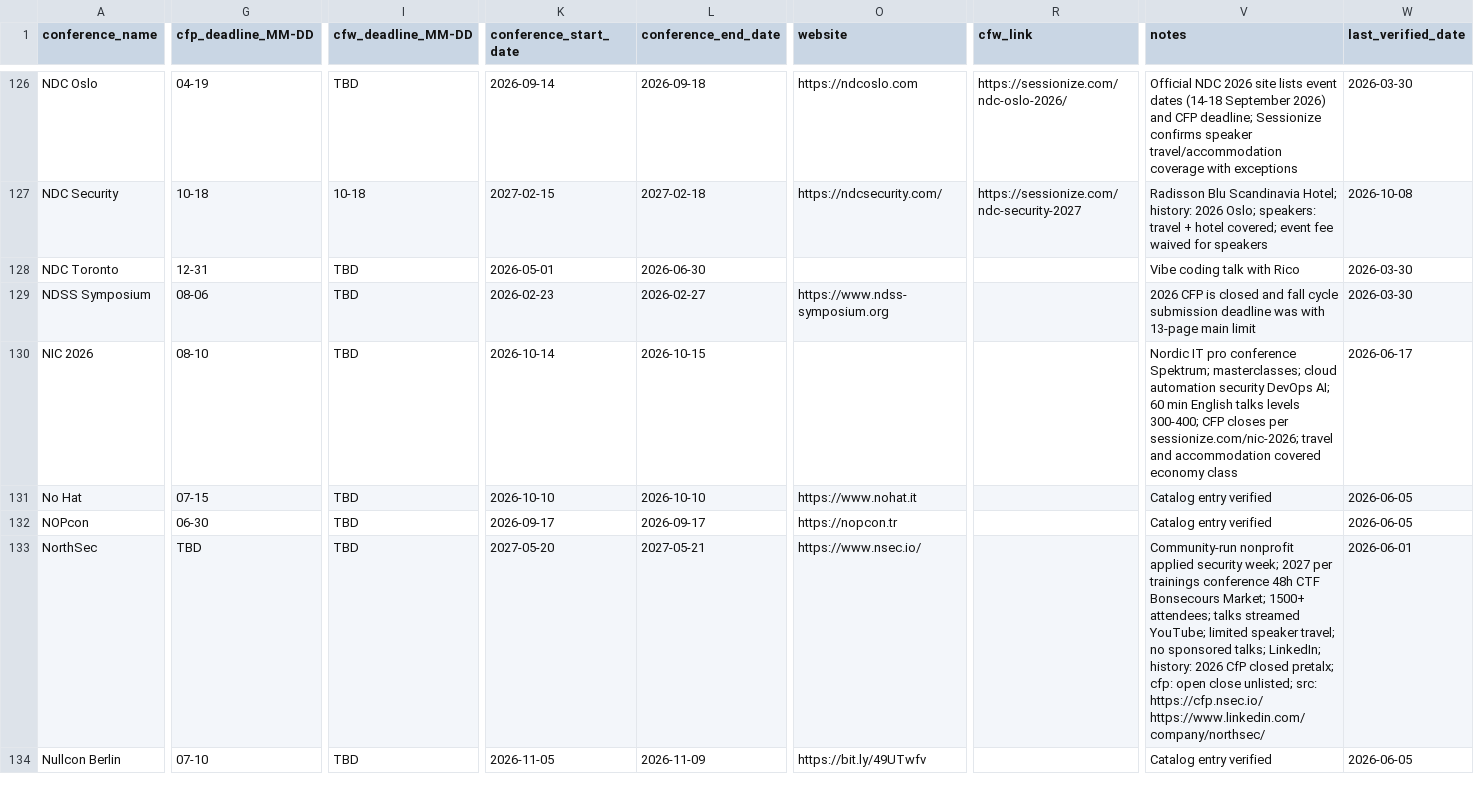
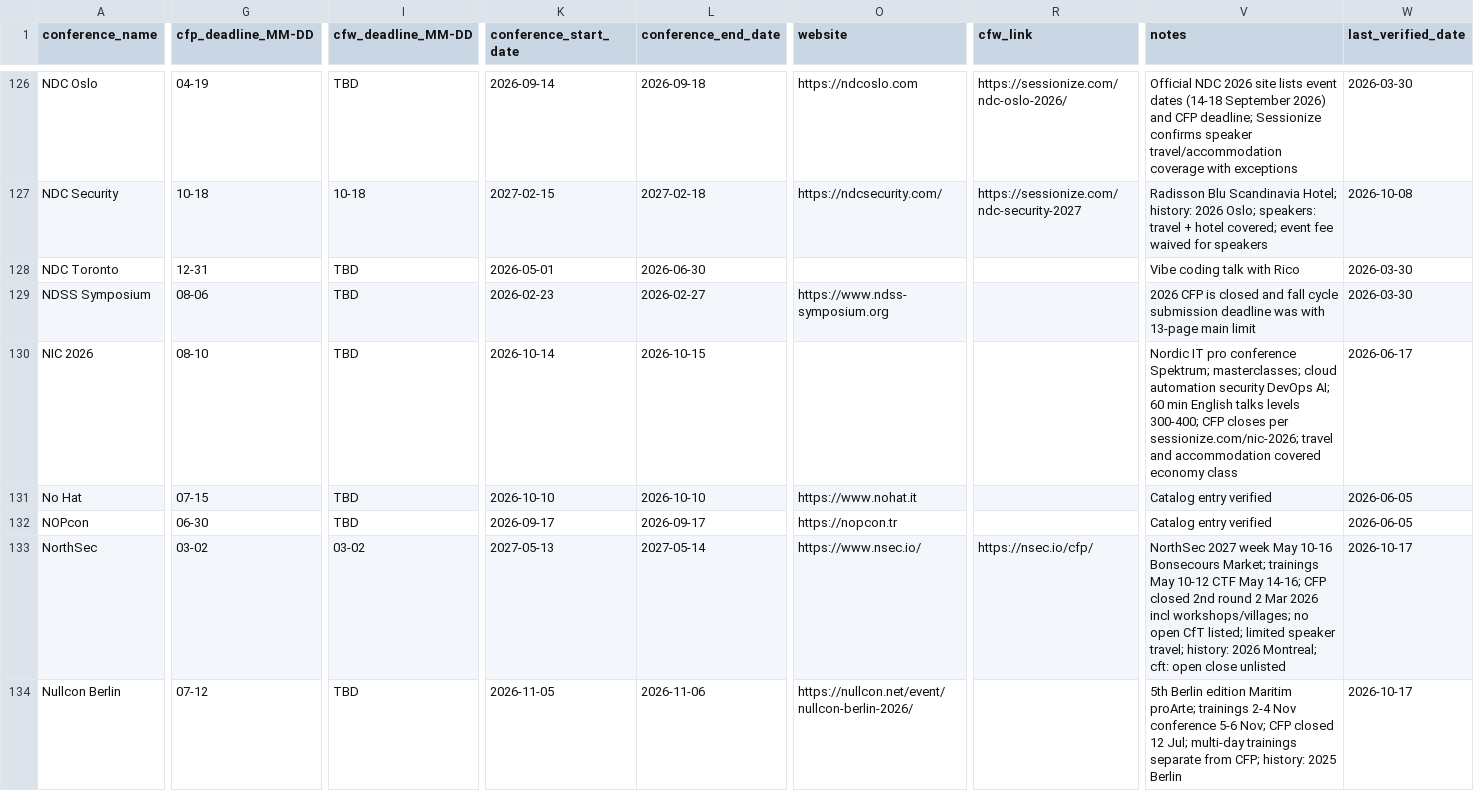
Before and after one commit to JavanXD/conference-tracker, a CSV file: public/data/conferences.csv, drawn as a sheet; only a part is shown, gaps mark what is left out; the diff covers the shown part only; the diff names each change by its address in the sheet, - before the commit and + after, or states it on an @@ line.

```diff
--- a/public/data/conferences.csv
+++ b/public/data/conferences.csv
-G133 (cfp_deadline_MM-DD): TBD
+G133 (cfp_deadline_MM-DD): 03-02
-I133 (cfw_deadline_MM-DD): TBD
+I133 (cfw_deadline_MM-DD): 03-02
-K133 (conference_start_date): 2027-05-20
+K133 (conference_start_date): 2027-05-13
-L133 (conference_end_date): 2027-05-21
+L133 (conference_end_date): 2027-05-14
-R133 (cfw_link): (empty)
+R133 (cfw_link): https://nsec.io/cfp/
-V133 (notes): Community-run nonprofit applied security week; 2027 per trainings conference 48h CTF Bonsecours Market; 1500+ attendees; talks streamed YouTube; limited speaker travel; no sponsored talks; LinkedIn; history: 2026 CfP closed pretalx; cfp: open close unlisted; src: https://cfp.nsec.io/ https://www.linkedin.com/company/northsec/
+V133 (notes): NorthSec 2027 week May 10-16 Bonsecours Market; trainings May 10-12 CTF May 14-16; CFP closed 2nd round 2 Mar 2026 incl workshops/villages; no open CfT listed; limited speaker travel; history: 2026 Montreal; cft: open close unlisted
-W133 (last_verified_date): 2026-06-01
+W133 (last_verified_date): 2026-10-17
-G134 (cfp_deadline_MM-DD): 07-10
+G134 (cfp_deadline_MM-DD): 07-12
-L134 (conference_end_date): 2026-11-09
+L134 (conference_end_date): 2026-11-06
-O134 (website): https://bit.ly/49UTwfv
+O134 (website): https://nullcon.net/event/nullcon-berlin-2026/
-V134 (notes): Catalog entry verified
+V134 (notes): 5th Berlin edition Maritim proArte; trainings 2-4 Nov conference 5-6 Nov; CFP closed 12 Jul; multi-day trainings separate from CFP; history: 2025 Berlin
-W134 (last_verified_date): 2026-06-05
+W134 (last_verified_date): 2026-10-17
```
Also changed, not shown: 76 edited cells elsewhere in this file, data/conferences.csv, 1 other file.
